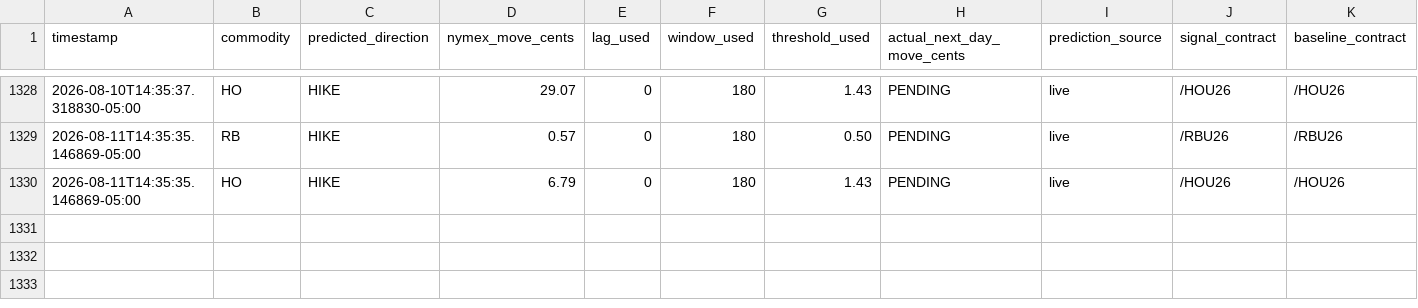
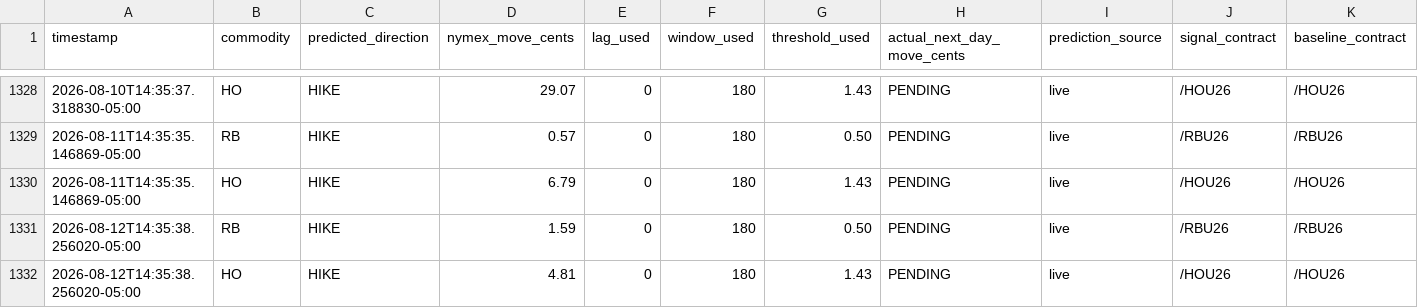
Before and after one commit to armaanmoosani/rbob-ho-fuel-tracker, a CSV file: data/prediction_log.csv, drawn as a sheet; only a part is shown, gaps mark what is left out; rows hold the shown columns only; the diff names each change by its address in the sheet, - before the commit and + after, or states it on an @@ line.

```diff
--- a/data/prediction_log.csv
+++ b/data/prediction_log.csv
+row 1331: 2026-08-12T14:35:38.256020-05:00 | RB | HIKE | 1.59 | 0 | 180 | 0.50 | PENDING | live | /RBU26 | /RBU26
+row 1332: 2026-08-12T14:35:38.256020-05:00 | HO | HIKE | 4.81 | 0 | 180 | 1.43 | PENDING | live | /HOU26 | /HOU26
```
